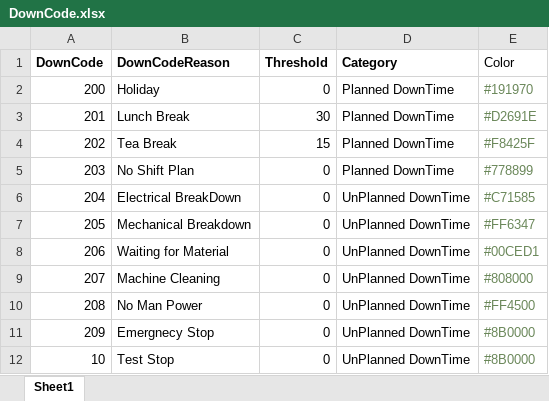
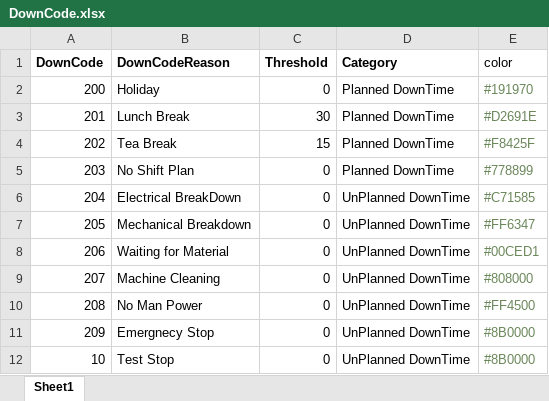
Before and after one commit to jacobpaul07/CNC-Django, an Excel workbook: DockerFiles/ExcelProduction/DownCode/DownCode.xlsx, sheet Sheet1, drawn as a sheet; values as stored, in another font and other column widths than the file's, no borders; charts and pictures not drawn; the diff names each change by its address in the sheet, - before the commit and + after, or states it on an @@ line.

```diff
--- a/DockerFiles/ExcelProduction/DownCode/DownCode.xlsx (sheet Sheet1)
+++ b/DockerFiles/ExcelProduction/DownCode/DownCode.xlsx (sheet Sheet1)
-E1: Color
+E1: color
```
Also changed, not shown: charts or pictures, 23 other files.
